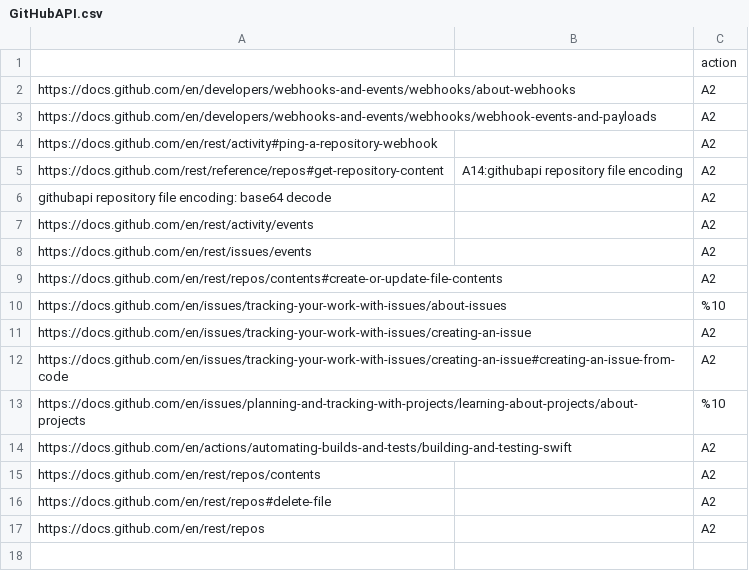
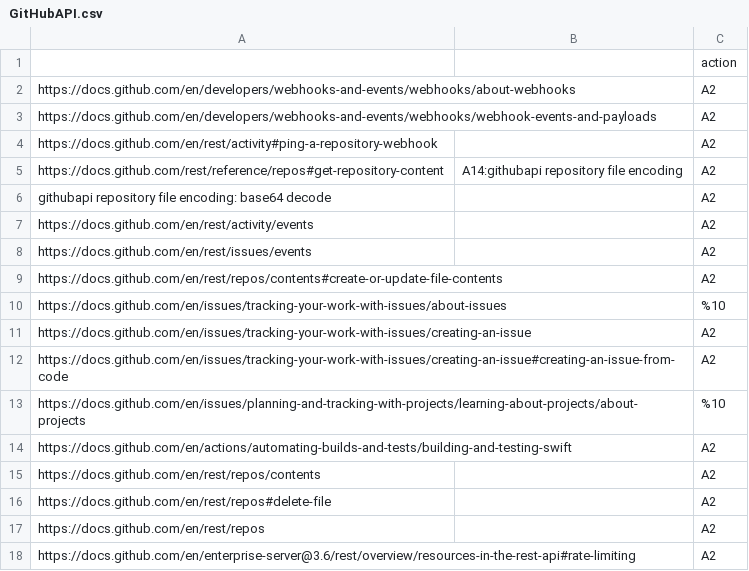
Before and after one commit to other59/API, a CSV file: GitHubAPI.csv, drawn as a sheet.

Commit message:
Update GitHubAPI.csv

```diff
--- a/GitHubAPI.csv
+++ b/GitHubAPI.csv
@@ -17 +17,2 @@ https://docs.github.com/en/rest/repos#delete-file,,A2
 https://docs.github.com/en/rest/repos,,A2
+https://docs.github.com/en/enterprise-server@3.6/rest/overview/resources-in-the-rest-api#rate-limiting,,A2
```
